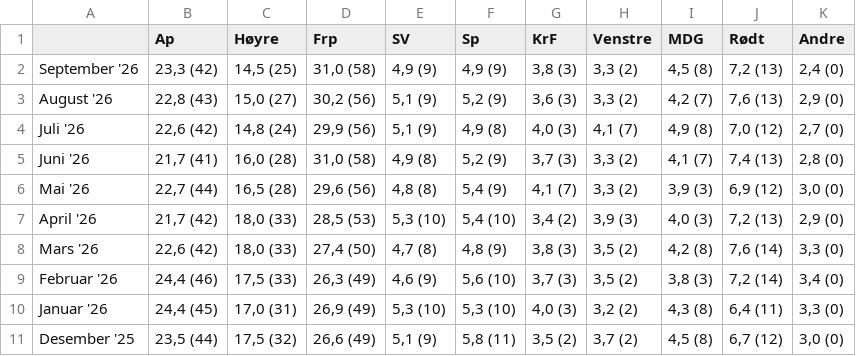
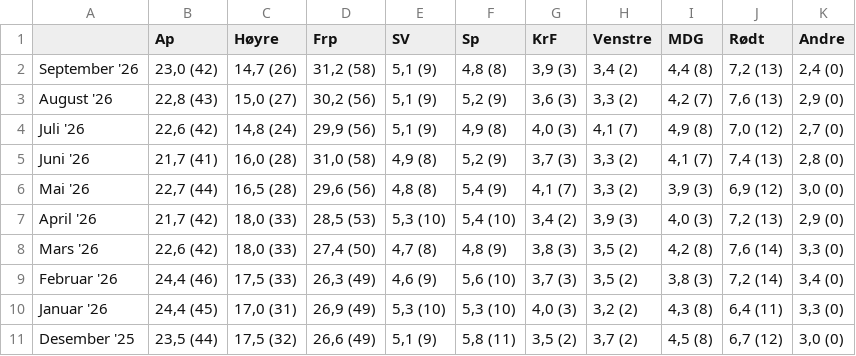
Before and after one commit to oystess/valg_analyser, a CSV file: data/processed/polls.csv, drawn as a sheet.

```diff
--- a/data/processed/polls.csv
+++ b/data/processed/polls.csv
@@ -1,3 +1,3 @@
 ;Ap;Høyre;Frp;SV;Sp;KrF;Venstre;MDG;Rødt;Andre
-September '26;23,3 (42);14,5 (25);31,0 (58);4,9 (9);4,9 (9);3,8 (3);3,3 (2);4,5 (8);7,2 (13);2,4 (0)
+September '26;23,0 (42);14,7 (26);31,2 (58);5,1 (9);4,8 (8);3,9 (3);3,4 (2);4,4 (8);7,2 (13);2,4 (0)
 August '26;22,8 (43);15,0 (27);30,2 (56);5,1 (9);5,2 (9);3,6 (3);3,3 (2);4,2 (7);7,6 (13);2,9 (0)
```
